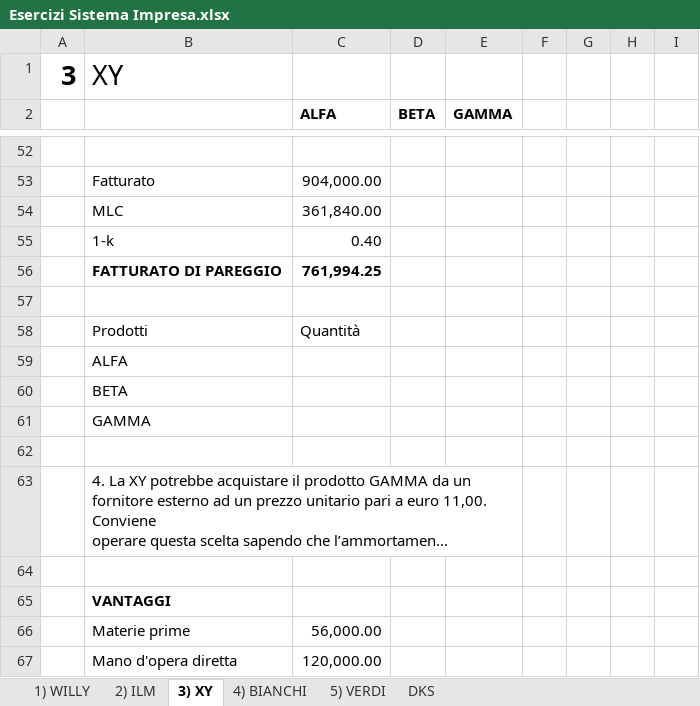
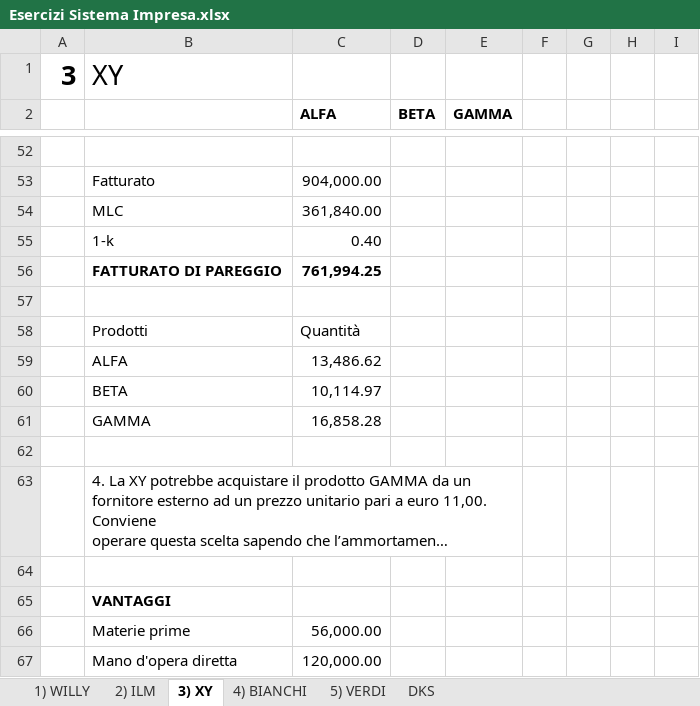
Before and after one commit to AlessandroZappatore/UNIUPO_APPUNTI, an Excel workbook: TERZO ANNO/Sistema_impresa/Esercizi Sistema Impresa.xlsx, sheet 3) XY, drawn as a sheet; only a part is shown, gaps mark what is left out; long unchanged cells end in …; values as stored, in another font and other column widths than the file's, no borders; charts and pictures not drawn; the diff names each change by its address in the sheet, - before the commit and + after, or states it on an @@ line.

```diff
--- a/TERZO ANNO/Sistema_impresa/Esercizi Sistema Impresa.xlsx (sheet 3) XY)
+++ b/TERZO ANNO/Sistema_impresa/Esercizi Sistema Impresa.xlsx (sheet 3) XY)
-C59 (ALFA): (empty)
+C59 (ALFA): 13,486.62
-C60 (ALFA): (empty)
+C60 (ALFA): 10,114.97
-C61 (ALFA): (empty)
+C61 (ALFA): 16,858.28
```
Also changed, not shown: sheet 5) VERDI, sheet 4) BIANCHI, sheet 2) ILM.
